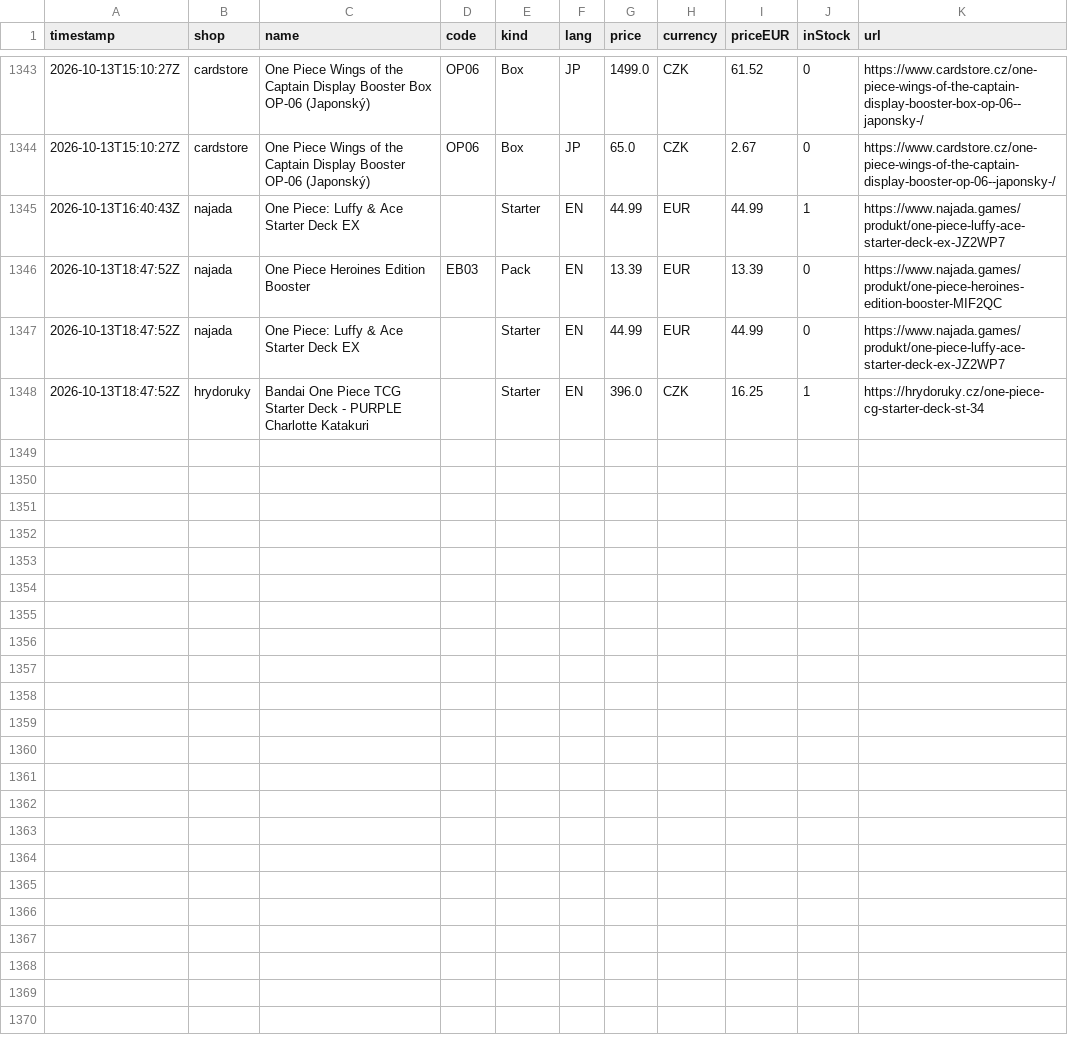
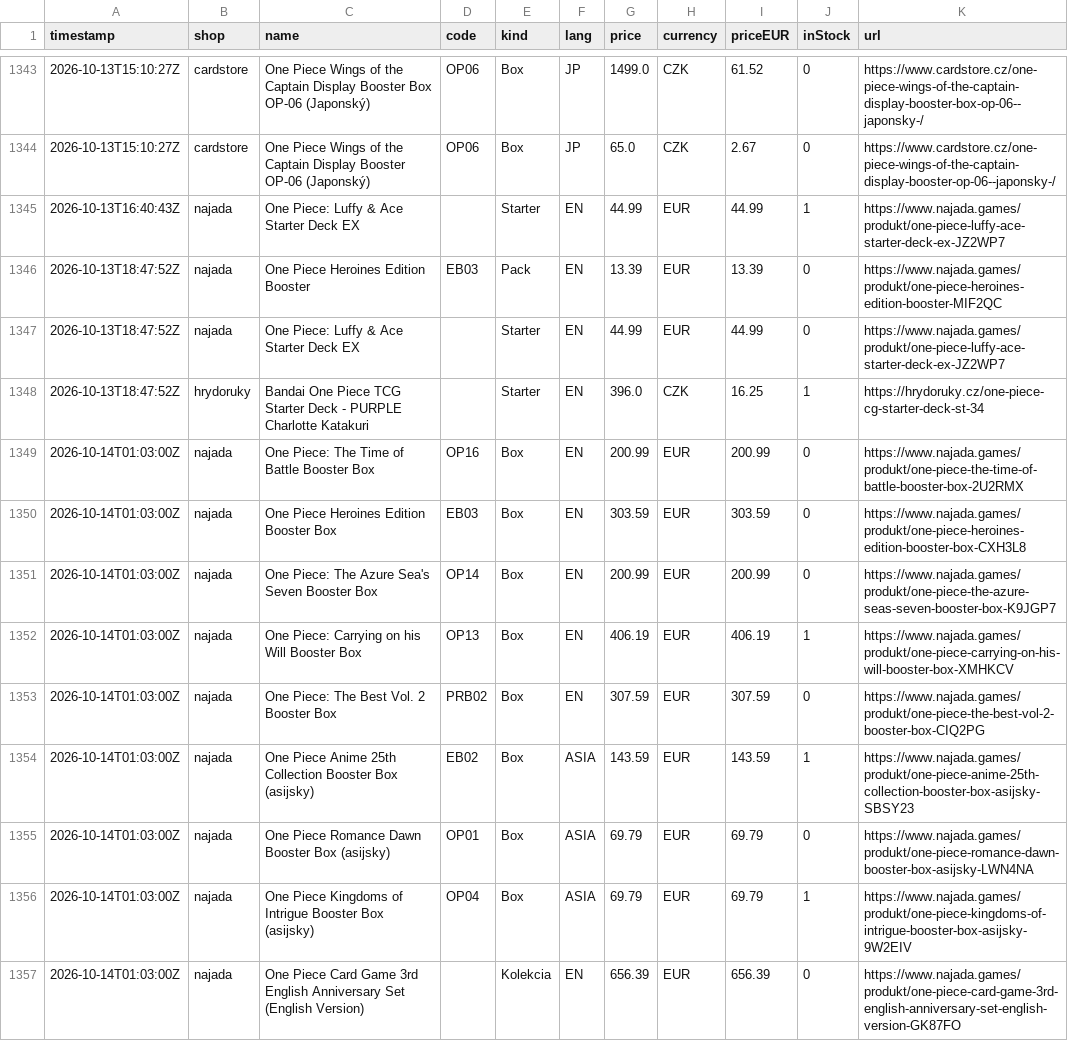
Before and after one commit to factoryofcrazy-coder/onepiece-ceny, a CSV file: data/history.csv, drawn as a sheet; only a part is shown, gaps mark what is left out; the diff names each change by its address in the sheet, - before the commit and + after, or states it on an @@ line.

```diff
--- a/data/history.csv
+++ b/data/history.csv
+row 1349: 2026-10-14T01:03:00Z | najada | One Piece: The Time of Battle Booster Box | OP16 | Box | EN | 200.99 | EUR | 200.99 | 0 | https://www.najada.games/produkt/one-piece-the-time-of-battle-booster-box-2U2RMX
+row 1350: 2026-10-14T01:03:00Z | najada | One Piece Heroines Edition Booster Box | EB03 | Box | EN | 303.59 | EUR | 303.59 | 0 | https://www.najada.games/produkt/one-piece-heroines-edition-booster-box-CXH3L8
+row 1351: 2026-10-14T01:03:00Z | najada | One Piece: The Azure Sea's Seven Booster Box | OP14 | Box | EN | 200.99 | EUR | 200.99 | 0 | https://www.najada.games/produkt/one-piece-the-azure-seas-seven-booster-box-K9JGP7
+row 1352: 2026-10-14T01:03:00Z | najada | One Piece: Carrying on his Will Booster Box | OP13 | Box | EN | 406.19 | EUR | 406.19 | 1 | https://www.najada.games/produkt/one-piece-carrying-on-his-will-booster-box-XMHKCV
+row 1353: 2026-10-14T01:03:00Z | najada | One Piece: The Best Vol. 2 Booster Box | PRB02 | Box | EN | 307.59 | EUR | 307.59 | 0 | https://www.najada.games/produkt/one-piece-the-best-vol-2-booster-box-CIQ2PG
+row 1354: 2026-10-14T01:03:00Z | najada | One Piece Anime 25th Collection Booster Box (asijsky) | EB02 | Box | ASIA | 143.59 | EUR | 143.59 | 1 | https://www.najada.games/produkt/one-piece-anime-25th-collection-booster-box-asijsky-SBSY23
+row 1355: 2026-10-14T01:03:00Z | najada | One Piece Romance Dawn Booster Box (asijsky) | OP01 | Box | ASIA | 69.79 | EUR | 69.79 | 0 | https://www.najada.games/produkt/one-piece-romance-dawn-booster-box-asijsky-LWN4NA
+row 1356: 2026-10-14T01:03:00Z | najada | One Piece Kingdoms of Intrigue Booster Box (asijsky) | OP04 | Box | ASIA | 69.79 | EUR | 69.79 | 1 | https://www.najada.games/produkt/one-piece-kingdoms-of-intrigue-booster-box-asijsky-9W2EIV
+row 1357: 2026-10-14T01:03:00Z | najada | One Piece Card Game 3rd English Anniversary Set (English Version) |  | Kolekcia | EN | 656.39 | EUR | 656.39 | 0 | https://www.najada.games/produkt/one-piece-card-game-3rd-english-anniversary-set-english-version-GK87FO
```
Also changed, not shown: 2 other files.
